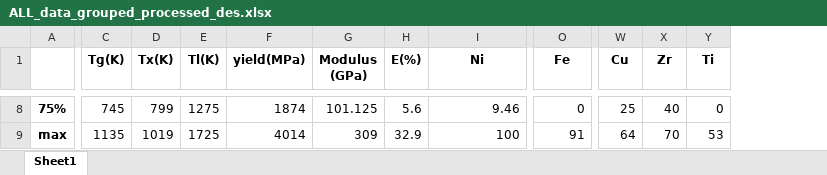
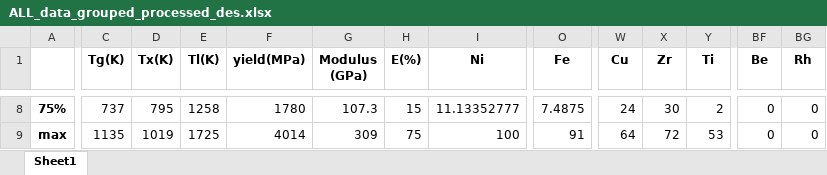
Before and after one commit to yuyouyu32/BMG_Data_SHU, an Excel workbook: ALL/ALL_data_grouped_processed_des.xlsx, sheet Sheet1, drawn as a sheet; only a part is shown, gaps mark what is left out; values as stored, in another font and other column widths than the file's, no borders; the diff covers the shown part only; the diff names each change by its address in the sheet, - before the commit and + after, or states it on an @@ line.

```diff
--- a/ALL/ALL_data_grouped_processed_des.xlsx (sheet Sheet1)
+++ b/ALL/ALL_data_grouped_processed_des.xlsx (sheet Sheet1)
+column BF (Be), rows 8-9: 0 | 0
+column BG (Rh), rows 8-9: 0 | 0
-C8 (Tg(K)): 745
+C8 (Tg(K)): 737
-D8 (Tx(K)): 799
+D8 (Tx(K)): 795
-E8 (Tl(K)): 1275
+E8 (Tl(K)): 1258
-F8 (yield(MPa)): 1874
+F8 (yield(MPa)): 1780
-G8 (Modulus (GPa)): 101.125
+G8 (Modulus (GPa)): 107.3
-H8 (Ε(%)): 5.6
+H8 (Ε(%)): 15
-I8 (Ni): 9.46
+I8 (Ni): 11.13352777
-O8 (Fe): 0
+O8 (Fe): 7.4875
-W8 (Cu): 25
+W8 (Cu): 24
-X8 (Zr): 40
+X8 (Zr): 30
-Y8 (Ti): 0
+Y8 (Ti): 2
-H9 (Ε(%)): 32.9
+H9 (Ε(%)): 75
-X9 (Zr): 70
+X9 (Zr): 72
```
Also changed, not shown: 3 added rows, 3 removed rows and 20 edited cells elsewhere in this sheet, ALL/ALL_data_grouped_processed.xlsx, Xiong's Data/HEA_GFA.xlsx, 24 other files.
